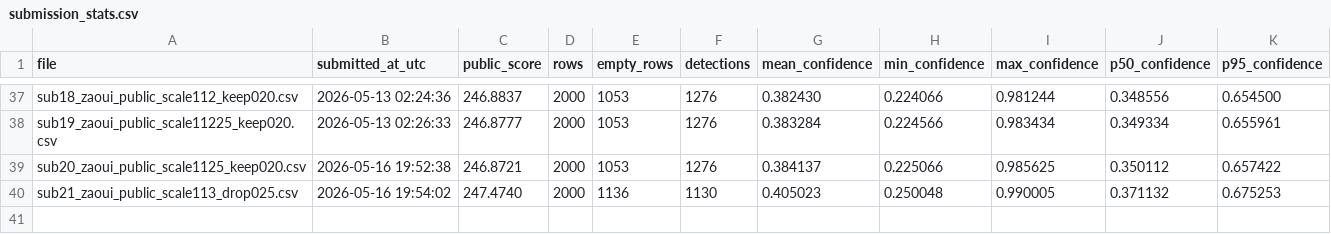
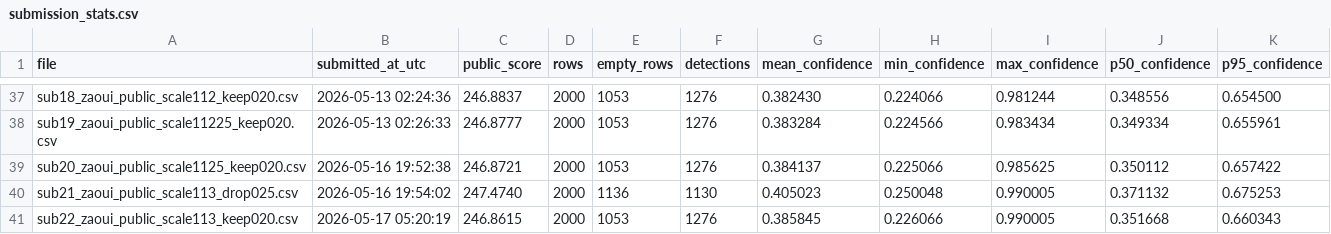
Before and after one commit to Beiciccc/neural-debris-removal-streak-detection, a CSV file: metadata/submission_stats.csv, drawn as a sheet; only a part is shown, gaps mark what is left out.

Commit message:
Add confidence calibration submission 22

```diff
--- a/metadata/submission_stats.csv
+++ b/metadata/submission_stats.csv
@@ -40 +40,2 @@ sub20_zaoui_public_scale1125_keep020.csv,2026-05-16 19:52:38,246.8721,2000,1053,
 sub21_zaoui_public_scale113_drop025.csv,2026-05-16 19:54:02,247.4740,2000,1136,1130,0.405023,0.250048,0.990005,0.371132,0.675253
+sub22_zaoui_public_scale113_keep020.csv,2026-05-17 05:20:19,246.8615,2000,1053,1276,0.385845,0.226066,0.990005,0.351668,0.660343
```
Also changed, not shown: metadata/submitted_scores.csv, 3 other files.
